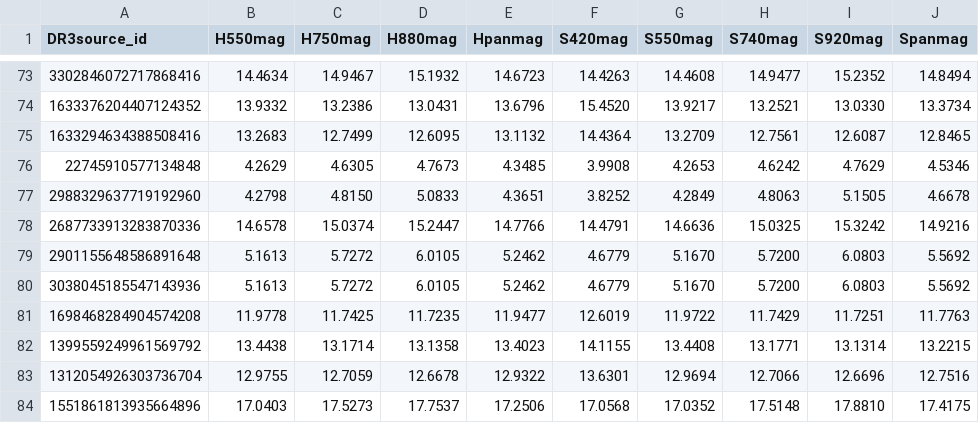
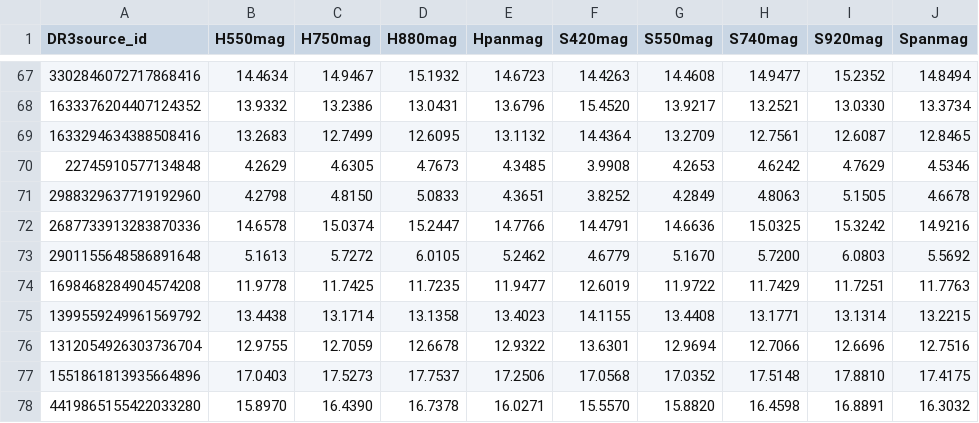
Before and after one commit to lamortadella/BEPI-COLOMBO, a CSV file: synth_CALSPEC_BPRP.csv, drawn as a sheet; only a part is shown, gaps mark what is left out; the shorter side is filled out with more unchanged rows; the diff covers the shown part only.

```diff
--- a/synth_CALSPEC_BPRP.csv
+++ b/synth_CALSPEC_BPRP.csv
@@ -79,3 +73,2 @@ DR3source_id,H550mag,H750mag,H880mag,Hpanmag,S420mag,S550mag,S740mag,S920mag,Spa
 2901155648586891648,   5.1613,   5.7272,   6.0105,   5.2462,   4.6779,   5.1670,   5.7200,   6.0803,   5.5692
-3038045185547143936,   5.1613,   5.7272,   6.0105,   5.2462,   4.6779,   5.1670,   5.7200,   6.0803,   5.5692
 1698468284904574208,  11.9778,  11.7425,  11.7235,  11.9477,  12.6019,  11.9722,  11.7429,  11.7251,  11.7763
```
Also changed, not shown: 6 removed rows elsewhere in this file, 1 other file.
